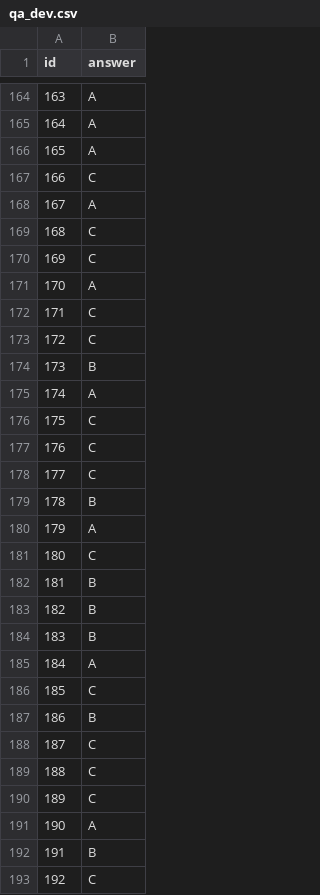
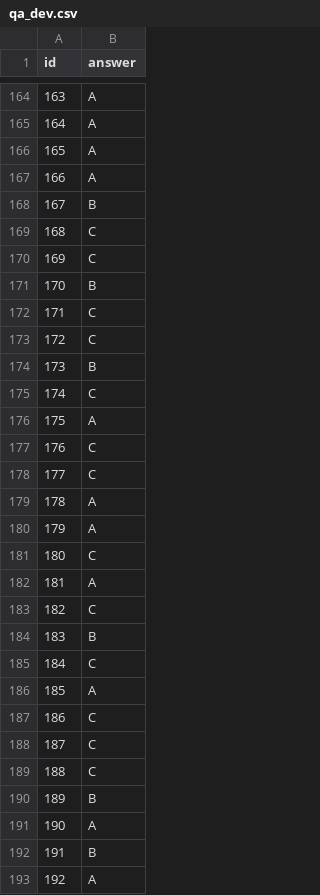
Before and after one commit to nicksome168/2021-MiuLab-Bachelor-Project, a CSV file: prediction/qa_dev.csv, drawn as a sheet; only a part is shown, gaps mark what is left out; the diff covers the shown part only.

```diff
--- a/prediction/qa_dev.csv
+++ b/prediction/qa_dev.csv
@@ -166,7 +166,7 @@ id,answer
 165,A
-166,C
-167,A
+166,A
+167,B
 168,C
 169,C
-170,A
+170,B
 171,C
@@ -174,20 +174,20 @@ id,answer
 173,B
-174,A
-175,C
+174,C
+175,A
 176,C
 177,C
-178,B
+178,A
 179,A
 180,C
-181,B
-182,B
+181,A
+182,C
 183,B
-184,A
-185,C
-186,B
+184,C
+185,A
+186,C
 187,C
 188,C
-189,C
+189,B
 190,A
 191,B
-192,C
+192,A
```
Also changed, not shown: 63 edited cells elsewhere in this file, 2 other files.
